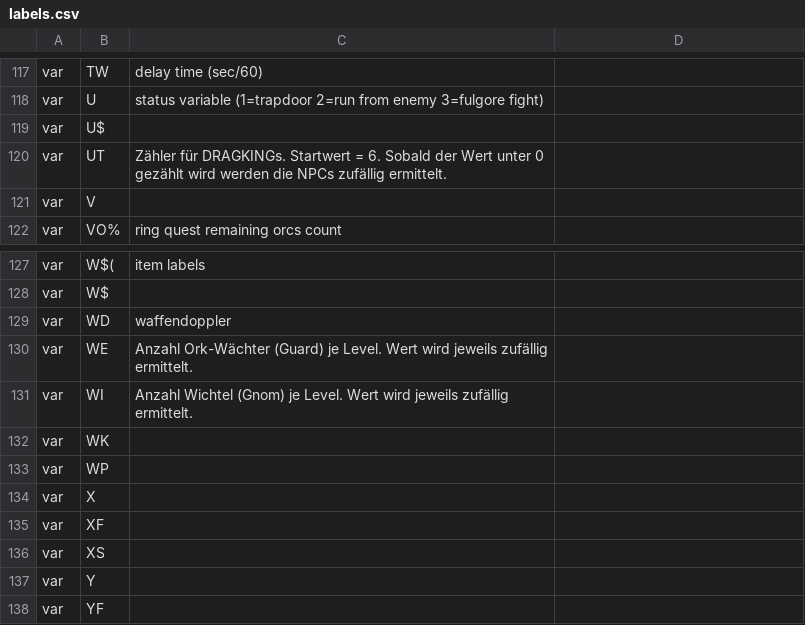
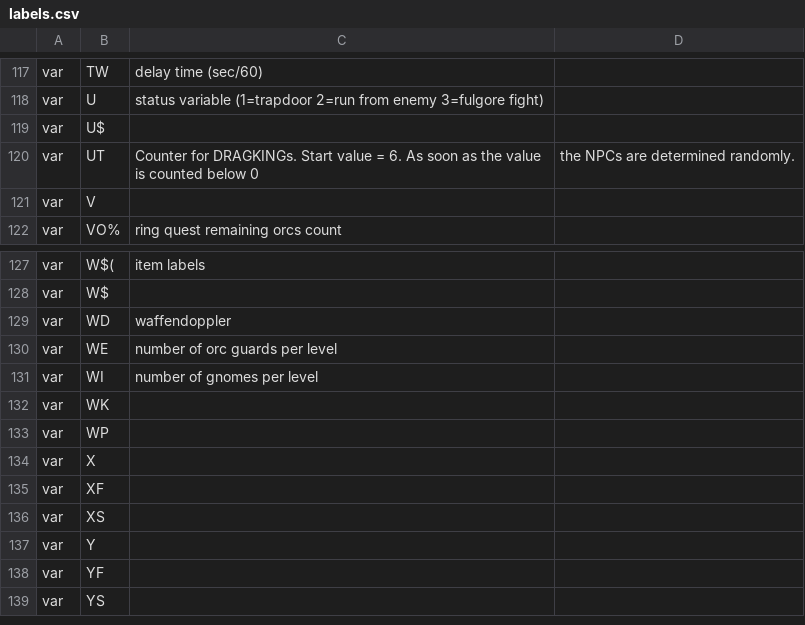
Before and after one commit to c1570/GoldQuest6, a CSV file: labels.csv, drawn as a sheet; only a part is shown, gaps mark what is left out; the shorter side is filled out with more unchanged rows.

Commit message:
Update labels.csv
Translation of three variables into English

```diff
--- a/labels.csv
+++ b/labels.csv
@@ -119,3 +119,3 @@ var,U,status variable (1=trapdoor 2=run from enemy 3=fulgore fight)
 var,U$,
-var,UT,Zähler für DRAGKINGs. Startwert = 6. Sobald der Wert unter 0 gezählt wird werden die NPCs zufällig ermittelt.
+var,UT,Counter for DRAGKINGs. Start value = 6. As soon as the value is counted below 0, the NPCs are determined randomly.
 var,V,
@@ -129,4 +129,4 @@ var,W$,
 var,WD,waffendoppler
-var,WE,Anzahl Ork-Wächter (Guard) je Level. Wert wird jeweils zufällig ermittelt.
-var,WI,Anzahl Wichtel (Gnom) je Level. Wert wird jeweils zufällig ermittelt.
+var,WE,number of orc guards per level
+var,WI,number of gnomes per level
 var,WK,
```
